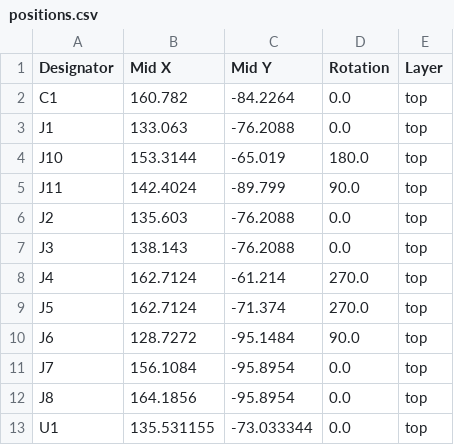
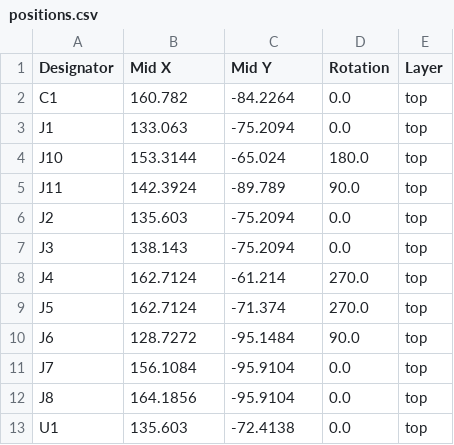
Before and after one commit to MoonModules/Hardware, a CSV file: MOONHUB75/production/positions.csv, drawn as a sheet.

```diff
--- a/MOONHUB75/production/positions.csv
+++ b/MOONHUB75/production/positions.csv
@@ -2,7 +2,7 @@
 C1,160.782,-84.2264,0.0,top
-J1,133.063,-76.2088,0.0,top
-J10,153.3144,-65.019,180.0,top
-J11,142.4024,-89.799,90.0,top
-J2,135.603,-76.2088,0.0,top
-J3,138.143,-76.2088,0.0,top
+J1,133.063,-75.2094,0.0,top
+J10,153.3144,-65.024,180.0,top
+J11,142.3924,-89.789,90.0,top
+J2,135.603,-75.2094,0.0,top
+J3,138.143,-75.2094,0.0,top
 J4,162.7124,-61.214,270.0,top
@@ -10,4 +10,4 @@ J5,162.7124,-71.374,270.0,top
 J6,128.7272,-95.1484,90.0,top
-J7,156.1084,-95.8954,0.0,top
-J8,164.1856,-95.8954,0.0,top
-U1,135.531155,-73.033344,0.0,top
+J7,156.1084,-95.9104,0.0,top
+J8,164.1856,-95.9104,0.0,top
+U1,135.603,-72.4138,0.0,top
```
Also changed, not shown: 3 other files.
